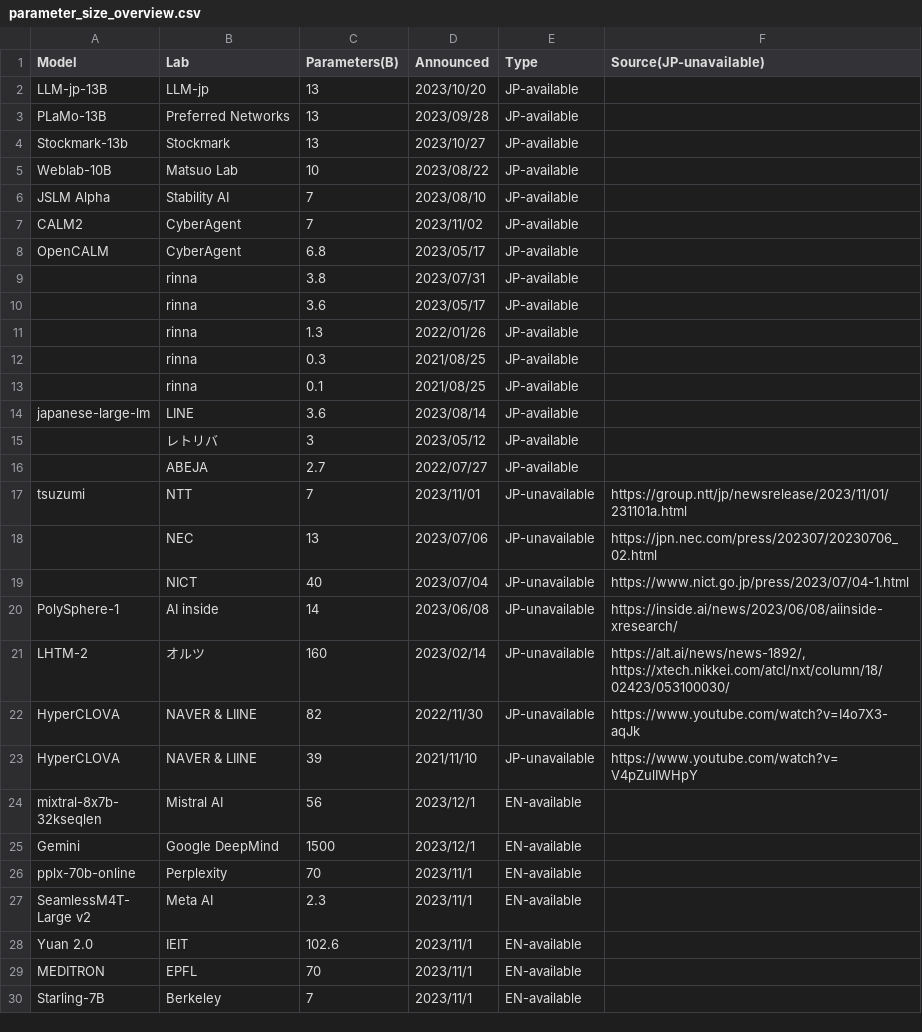
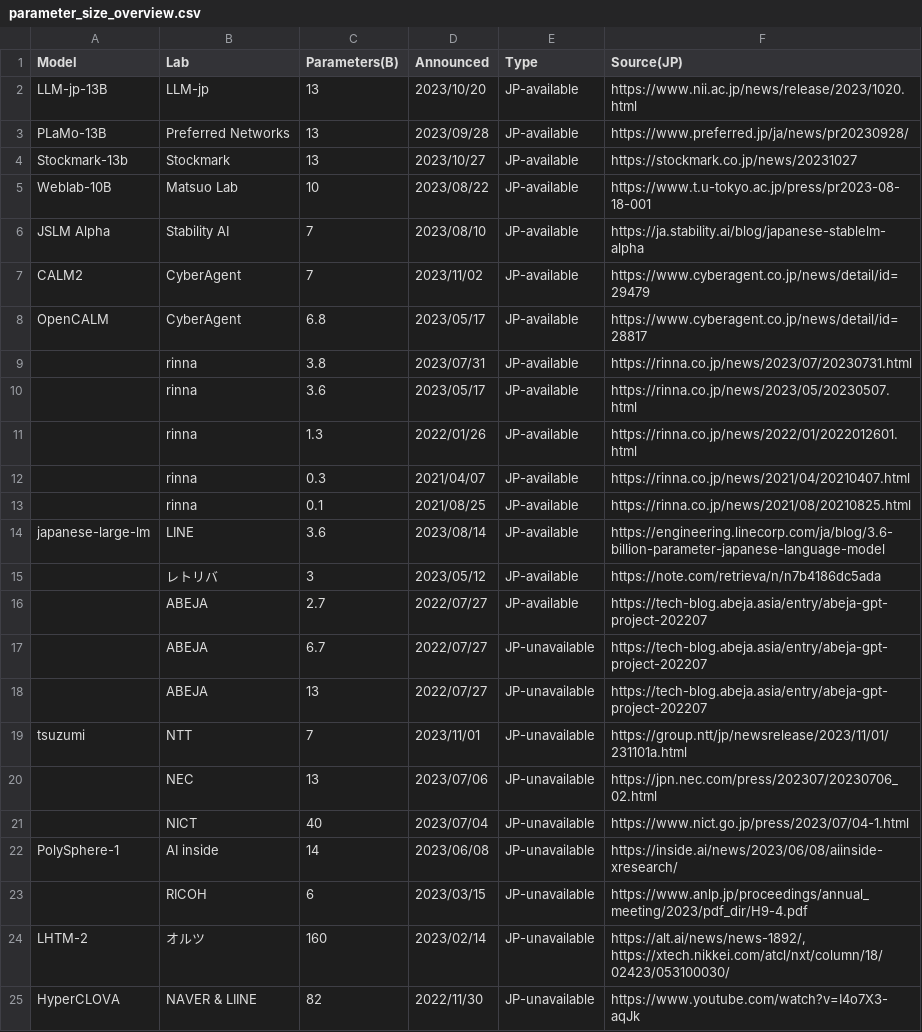
Before and after one commit to llm-jp/awesome-japanese-llm, a CSV file: figures/scripts/parameter_size_overview.csv, drawn as a sheet; only a part is shown; the shorter side is filled out with more unchanged rows.

Commit message:
update contents in parameter size figure

```diff
--- a/figures/scripts/parameter_size_overview.csv
+++ b/figures/scripts/parameter_size_overview.csv
@@ -1,17 +1,19 @@
-Model,Lab,Parameters(B),Announced,Type,Source(JP-unavailable)
-LLM-jp-13B,LLM-jp,13,2023/10/20,JP-available,
-PLaMo-13B,Preferred Networks,13,2023/09/28,JP-available,
-Stockmark-13b,Stockmark,13,2023/10/27,JP-available,
-Weblab-10B,Matsuo Lab,10,2023/08/22,JP-available,
-JSLM Alpha,Stability AI,7,2023/08/10,JP-available,
-CALM2,CyberAgent,7,2023/11/02,JP-available,
-OpenCALM,CyberAgent,6.8,2023/05/17,JP-available,
-,rinna,3.8,2023/07/31,JP-available,
-,rinna,3.6,2023/05/17,JP-available,
-,rinna,1.3,2022/01/26,JP-available,
-,rinna,0.3,2021/08/25,JP-available,
-,rinna,0.1,2021/08/25,JP-available,
-japanese-large-lm,LINE,3.6,2023/08/14,JP-available,
-,レトリバ,3,2023/05/12,JP-available,
-,ABEJA,2.7,2022/07/27,JP-available,
+Model,Lab,Parameters(B),Announced,Type,Source(JP)
+LLM-jp-13B,LLM-jp,13,2023/10/20,JP-available,https://www.nii.ac.jp/news/release/2023/1020.html
+PLaMo-13B,Preferred Networks,13,2023/09/28,JP-available,https://www.preferred.jp/ja/news/pr20230928/
+Stockmark-13b,Stockmark,13,2023/10/27,JP-available,https://stockmark.co.jp/news/20231027
+Weblab-10B,Matsuo Lab,10,2023/08/22,JP-available,https://www.t.u-tokyo.ac.jp/press/pr2023-08-18-001
+JSLM Alpha,Stability AI,7,2023/08/10,JP-available,https://ja.stability.ai/blog/japanese-stablelm-alpha
+CALM2,CyberAgent,7,2023/11/02,JP-available,https://www.cyberagent.co.jp/news/detail/id=29479
+OpenCALM,CyberAgent,6.8,2023/05/17,JP-available,https://www.cyberagent.co.jp/news/detail/id=28817
+,rinna,3.8,2023/07/31,JP-available,https://rinna.co.jp/news/2023/07/20230731.html
+,rinna,3.6,2023/05/17,JP-available,https://rinna.co.jp/news/2023/05/20230507.html
+,rinna,1.3,2022/01/26,JP-available,https://rinna.co.jp/news/2022/01/2022012601.html
+,rinna,0.3,2021/04/07,JP-available,https://rinna.co.jp/news/2021/04/20210407.html
+,rinna,0.1,2021/08/25,JP-available,https://rinna.co.jp/news/2021/08/20210825.html
+japanese-large-lm,LINE,3.6,2023/08/14,JP-available,https://engineering.linecorp.com/ja/blog/3.6-billion-parameter-japanese-language-model
+,レトリバ,3,2023/05/12,JP-available,https://note.com/retrieva/n/n7b4186dc5ada
+,ABEJA,2.7,2022/07/27,JP-available,https://tech-blog.abeja.asia/entry/abeja-gpt-project-202207
+,ABEJA,6.7,2022/07/27,JP-unavailable,https://tech-blog.abeja.asia/entry/abeja-gpt-project-202207
+,ABEJA,13,2022/07/27,JP-unavailable,https://tech-blog.abeja.asia/entry/abeja-gpt-project-202207
 tsuzumi,NTT,7,2023/11/01,JP-unavailable,https://group.ntt/jp/newsrelease/2023/11/01/231101a.html
@@ -20,2 +22,3 @@ tsuzumi,NTT,7,2023/11/01,JP-unavailable,https://group.ntt/jp/newsrelease/2023/11
 PolySphere-1,AI inside,14,2023/06/08,JP-unavailable,https://inside.ai/news/2023/06/08/aiinside-xresearch/
+,RICOH,6,2023/03/15,JP-unavailable,https://www.anlp.jp/proceedings/annual_meeting/2023/pdf_dir/H9-4.pdf
 LHTM-2,オルツ,160,2023/02/14,JP-unavailable,"https://alt.ai/news/news-1892/, https://xtech.nikkei.com/atcl/nxt/column/18/02423/053100030/"
```
Also changed, not shown: 2 other files.
